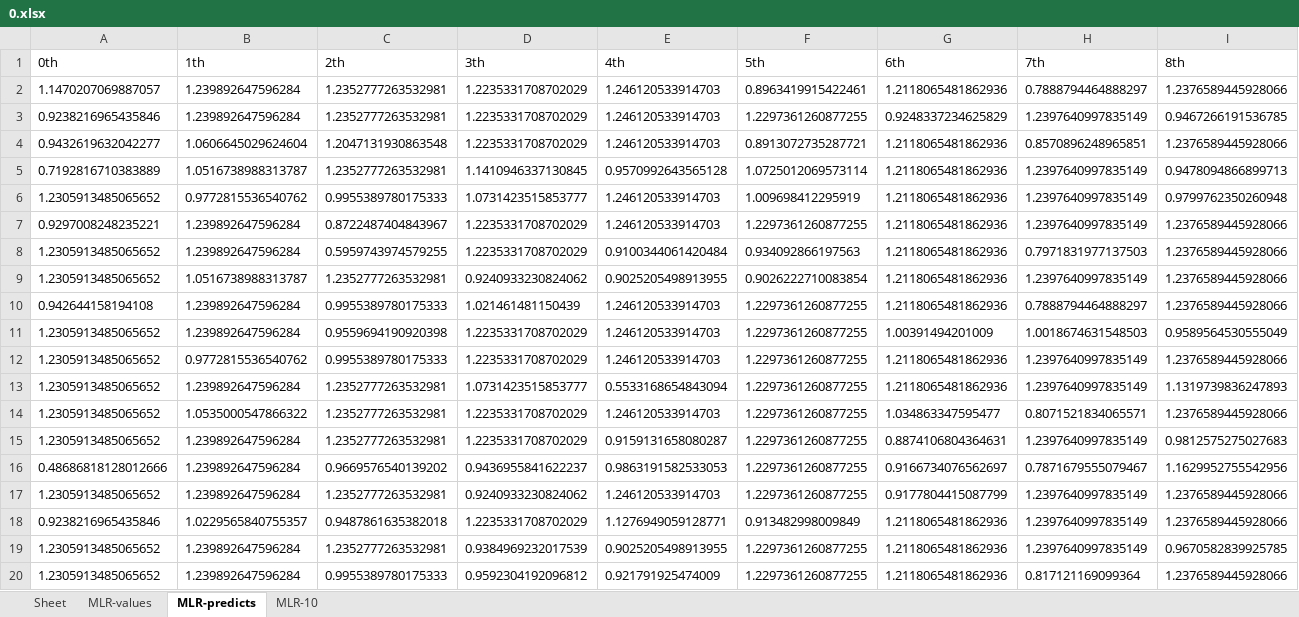
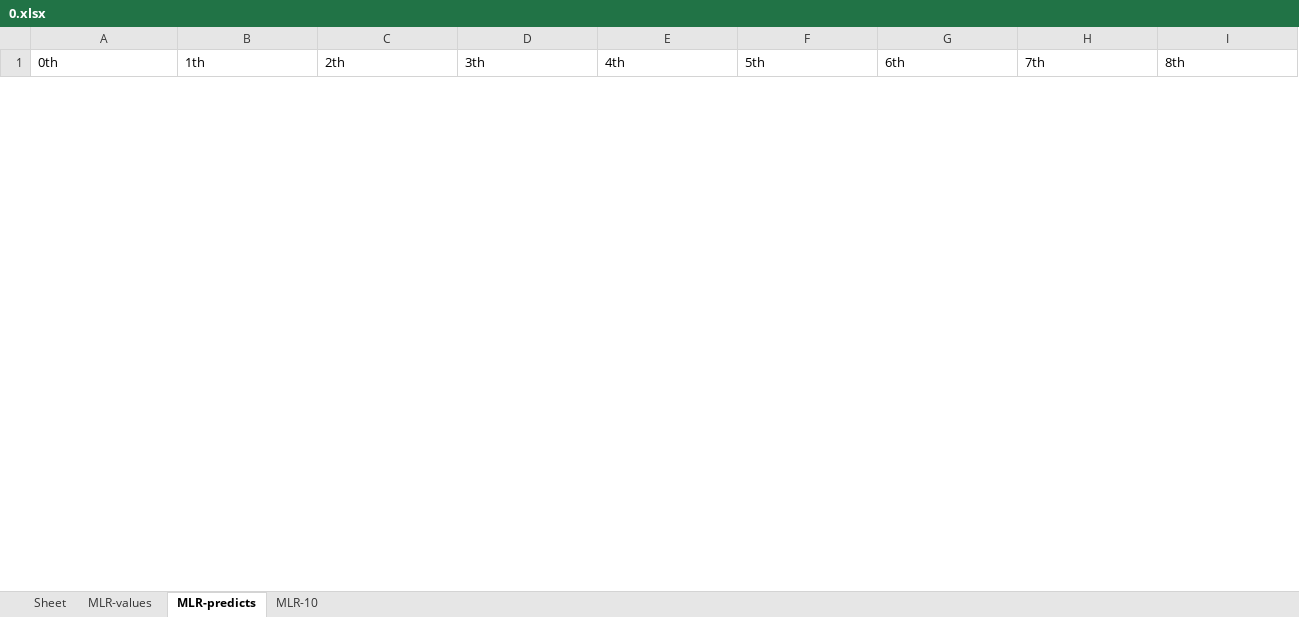
Before and after one commit to shepherdmrf/backend-all, an Excel workbook: src/main/resources/python/MultifacetedModeling/Results/OnTrain/KnowledgeKernel/MLR/0.xlsx, sheet MLR-predicts, drawn as a sheet; only a part is shown; values as stored, in another font and other column widths than the file's, no borders; removed rows and columns are numbered as before the commit, all else as after; rows hold the shown columns only; the diff covers the shown part only; the diff names each change by its address in the sheet, - before the commit and + after, or states it on an @@ line.

```diff
--- a/src/main/resources/python/MultifacetedModeling/Results/OnTrain/KnowledgeKernel/MLR/0.xlsx (sheet MLR-predicts)
+++ b/src/main/resources/python/MultifacetedModeling/Results/OnTrain/KnowledgeKernel/MLR/0.xlsx (sheet MLR-predicts)
-row 2: 1.1470207069887057 | 1.239892647596284 | 1.2352777263532981 | 1.2235331708702029 | 1.246120533914703 | 0.8963419915422461 | 1.2118065481862936 | 0.7888794464888297 | 1.2376589445928066
-row 3: 0.9238216965435846 | 1.239892647596284 | 1.2352777263532981 | 1.2235331708702029 | 1.246120533914703 | 1.2297361260877255 | 0.9248337234625829 | 1.2397640997835149 | 0.9467266191536785
-row 4: 0.9432619632042277 | 1.0606645029624604 | 1.2047131930863548 | 1.2235331708702029 | 1.246120533914703 | 0.8913072735287721 | 1.2118065481862936 | 0.8570896248965851 | 1.2376589445928066
-row 5: 0.7192816710383889 | 1.0516738988313787 | 1.2352777263532981 | 1.1410946337130845 | 0.9570992643565128 | 1.0725012069573114 | 1.2118065481862936 | 1.2397640997835149 | 0.9478094866899713
-row 6: 1.2305913485065652 | 0.9772815536540762 | 0.9955389780175333 | 1.0731423515853777 | 1.246120533914703 | 1.009698412295919 | 1.2118065481862936 | 1.2397640997835149 | 0.9799762350260948
-row 7: 0.9297008248235221 | 1.239892647596284 | 0.8722487404843967 | 1.2235331708702029 | 1.246120533914703 | 1.2297361260877255 | 1.2118065481862936 | 1.2397640997835149 | 1.2376589445928066
-row 8: 1.2305913485065652 | 1.239892647596284 | 0.5959743974579255 | 1.2235331708702029 | 0.9100344061420484 | 0.934092866197563 | 1.2118065481862936 | 0.7971831977137503 | 1.2376589445928066
-row 9: 1.2305913485065652 | 1.0516738988313787 | 1.2352777263532981 | 0.9240933230824062 | 0.9025205498913955 | 0.9026222710083854 | 1.2118065481862936 | 1.2397640997835149 | 1.2376589445928066
-row 10: 0.942644158194108 | 1.239892647596284 | 0.9955389780175333 | 1.021461481150439 | 1.246120533914703 | 1.2297361260877255 | 1.2118065481862936 | 0.7888794464888297 | 1.2376589445928066
-row 11: 1.2305913485065652 | 1.239892647596284 | 0.9559694190920398 | 1.2235331708702029 | 1.246120533914703 | 1.2297361260877255 | 1.00391494201009 | 1.0018674631548503 | 0.9589564530555049
-row 12: 1.2305913485065652 | 0.9772815536540762 | 0.9955389780175333 | 1.2235331708702029 | 1.246120533914703 | 1.2297361260877255 | 1.2118065481862936 | 1.2397640997835149 | 1.2376589445928066
-row 13: 1.2305913485065652 | 1.239892647596284 | 1.2352777263532981 | 1.0731423515853777 | 0.5533168654843094 | 1.2297361260877255 | 1.2118065481862936 | 1.2397640997835149 | 1.1319739836247893
-row 14: 1.2305913485065652 | 1.0535000547866322 | 1.2352777263532981 | 1.2235331708702029 | 1.246120533914703 | 1.2297361260877255 | 1.034863347595477 | 0.8071521834065571 | 1.2376589445928066
-row 15: 1.2305913485065652 | 1.239892647596284 | 1.2352777263532981 | 1.2235331708702029 | 0.9159131658080287 | 1.2297361260877255 | 0.8874106804364631 | 1.2397640997835149 | 0.9812575275027683
-row 16: 0.48686818128012666 | 1.239892647596284 | 0.9669576540139202 | 0.9436955841622237 | 0.9863191582533053 | 1.2297361260877255 | 0.9166734076562697 | 0.7871679555079467 | 1.1629952755542956
-row 17: 1.2305913485065652 | 1.239892647596284 | 1.2352777263532981 | 0.9240933230824062 | 1.246120533914703 | 1.2297361260877255 | 0.9177804415087799 | 1.2397640997835149 | 1.2376589445928066
-row 18: 0.9238216965435846 | 1.0229565840755357 | 0.9487861635382018 | 1.2235331708702029 | 1.1276949059128771 | 0.913482998009849 | 1.2118065481862936 | 1.2397640997835149 | 1.2376589445928066
-row 19: 1.2305913485065652 | 1.239892647596284 | 1.2352777263532981 | 0.9384969232017539 | 0.9025205498913955 | 1.2297361260877255 | 1.2118065481862936 | 1.2397640997835149 | 0.9670582839925785
-row 20: 1.2305913485065652 | 1.239892647596284 | 0.9955389780175333 | 0.9592304192096812 | 0.921791925474009 | 1.2297361260877255 | 1.2118065481862936 | 0.817121169099364 | 1.2376589445928066
```
Also changed, not shown: 22 added rows and 3 removed rows elsewhere in this sheet, sheet MLR-10, src/main/resources/python/MultifacetedModeling/Results/OnAllTrain/DataDrivenNCOR/NCORs.xlsx, src/main/resources/python/MultifacetedModeling/Results/OnAllTrain/DataDrivenNCOR/correlation-values.xlsx, 11 other files.
